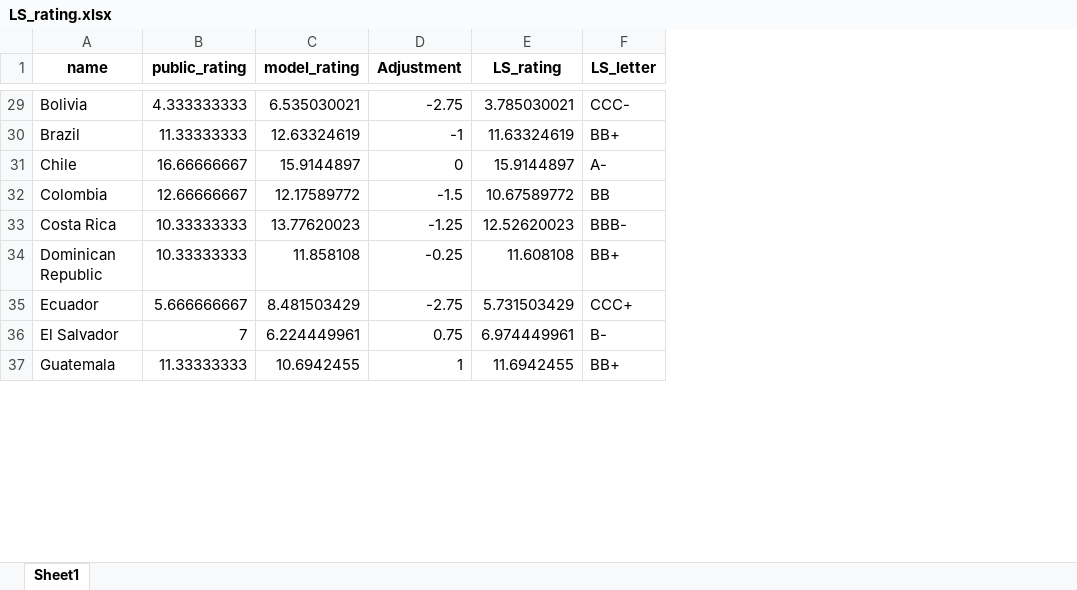
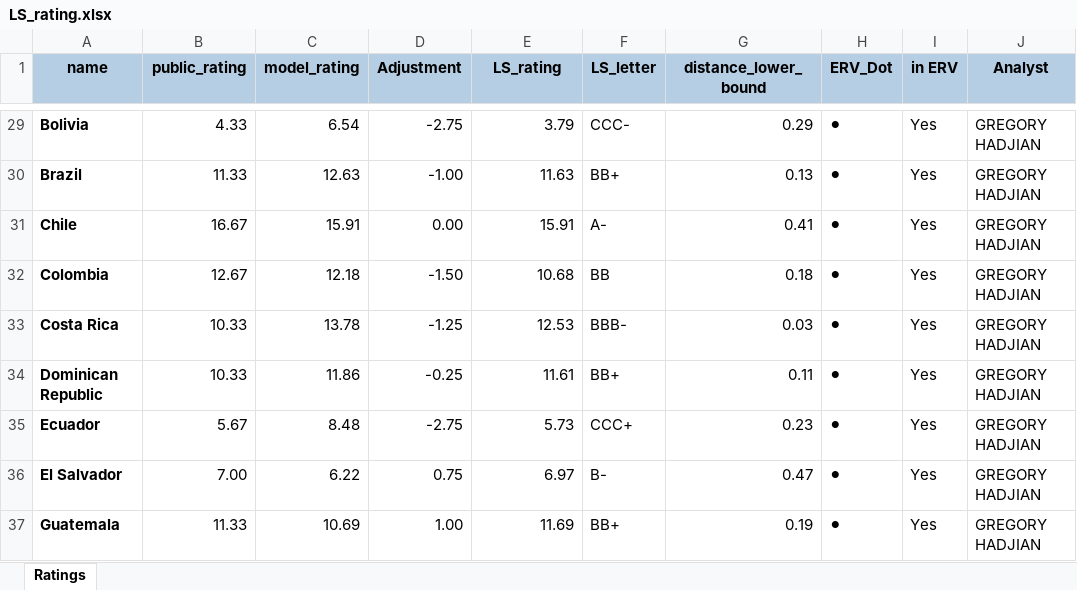
Before and after one commit to kaimin86/credit-rating-deploy, an Excel workbook: LS_rating.xlsx, sheet Ratings, drawn as a sheet; only a part is shown, gaps mark what is left out; values as stored, in another font and other column widths than the file's, no borders; the diff covers the shown part only; the diff names each change by its address in the sheet, - before the commit and + after, or states it on an @@ line.

Commit message:
solved for the LS_rating dot problems!

```diff
--- a/LS_rating.xlsx (sheet Ratings)
+++ b/LS_rating.xlsx (sheet Ratings)
-sheet tab: Sheet1
+sheet tab: Ratings
+column G (distance_lower_bound), rows 29-37: 0.29 | 0.13 | 0.41 | 0.18 | 0.03 | 0.11 | 0.23 | 0.47 | 0.19
+column H (ERV_Dot), rows 29-37: all ⚫
+column I (in ERV), rows 29-37: all Yes
+column J (Analyst), rows 29-37: all GREGORY HADJIAN
-A1:F1 fill: none
+A1:F1 fill: #B6CEE4
-A29:A37 bold: off
+A29:A37 bold: on
-B29 (public_rating): 4.333333333
+B29 (public_rating): 4.33
-C29 (model_rating): 6.535030021
+C29 (model_rating): 6.54
-E29 (LS_rating): 3.785030021
+E29 (LS_rating): 3.79
-B30 (public_rating): 11.33333333
+B30 (public_rating): 11.33
-C30 (model_rating): 12.63324619
+C30 (model_rating): 12.63
-D30 (Adjustment): -1
+D30 (Adjustment): -1.00
-E30 (LS_rating): 11.63324619
+E30 (LS_rating): 11.63
-B31 (public_rating): 16.66666667
+B31 (public_rating): 16.67
-C31 (model_rating): 15.9144897
+C31 (model_rating): 15.91
-D31 (Adjustment): 0
+D31 (Adjustment): 0.00
-E31 (LS_rating): 15.9144897
+E31 (LS_rating): 15.91
-B32 (public_rating): 12.66666667
+B32 (public_rating): 12.67
-C32 (model_rating): 12.17589772
+C32 (model_rating): 12.18
-D32 (Adjustment): -1.5
+D32 (Adjustment): -1.50
-E32 (LS_rating): 10.67589772
+E32 (LS_rating): 10.68
-B33:B34 (public_rating): 10.33333333
+B33:B34 (public_rating): 10.33
-C33 (model_rating): 13.77620023
+C33 (model_rating): 13.78
-E33 (LS_rating): 12.52620023
+E33 (LS_rating): 12.53
-C34 (model_rating): 11.858108
+C34 (model_rating): 11.86
-E34 (LS_rating): 11.608108
+E34 (LS_rating): 11.61
-B35 (public_rating): 5.666666667
+B35 (public_rating): 5.67
-C35 (model_rating): 8.481503429
+C35 (model_rating): 8.48
-E35 (LS_rating): 5.731503429
+E35 (LS_rating): 5.73
-B36 (public_rating): 7
+B36 (public_rating): 7.00
-C36 (model_rating): 6.224449961
+C36 (model_rating): 6.22
-E36 (LS_rating): 6.974449961
+E36 (LS_rating): 6.97
-B37 (public_rating): 11.33333333
+B37 (public_rating): 11.33
-C37 (model_rating): 10.6942455
+C37 (model_rating): 10.69
-D37 (Adjustment): 1
+D37 (Adjustment): 1.00
-E37 (LS_rating): 11.6942455
+E37 (LS_rating): 11.69
```
Also changed, not shown: 502 edited cells and cell formats elsewhere in this sheet, index_bbg_rating_live.xlsx, 6 other files.
